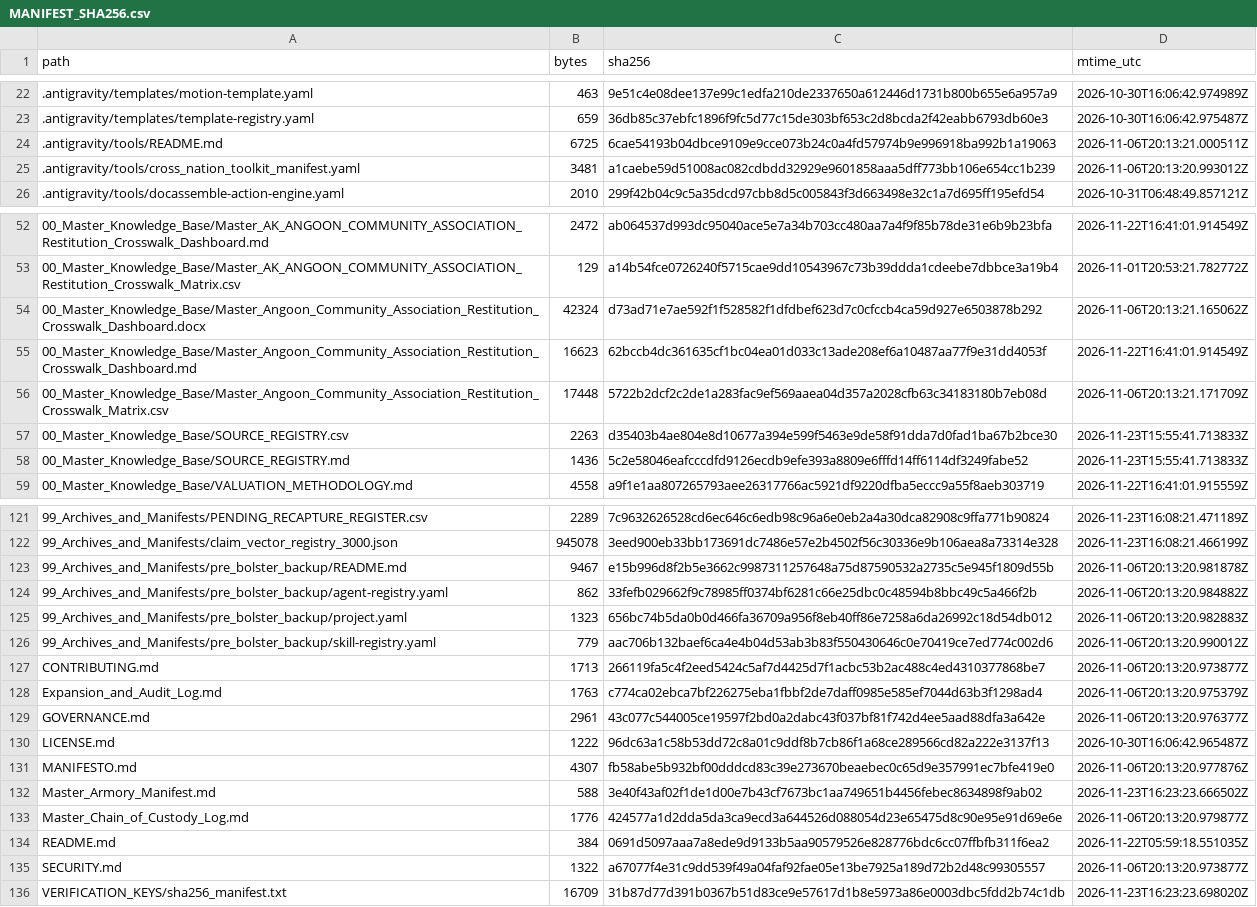
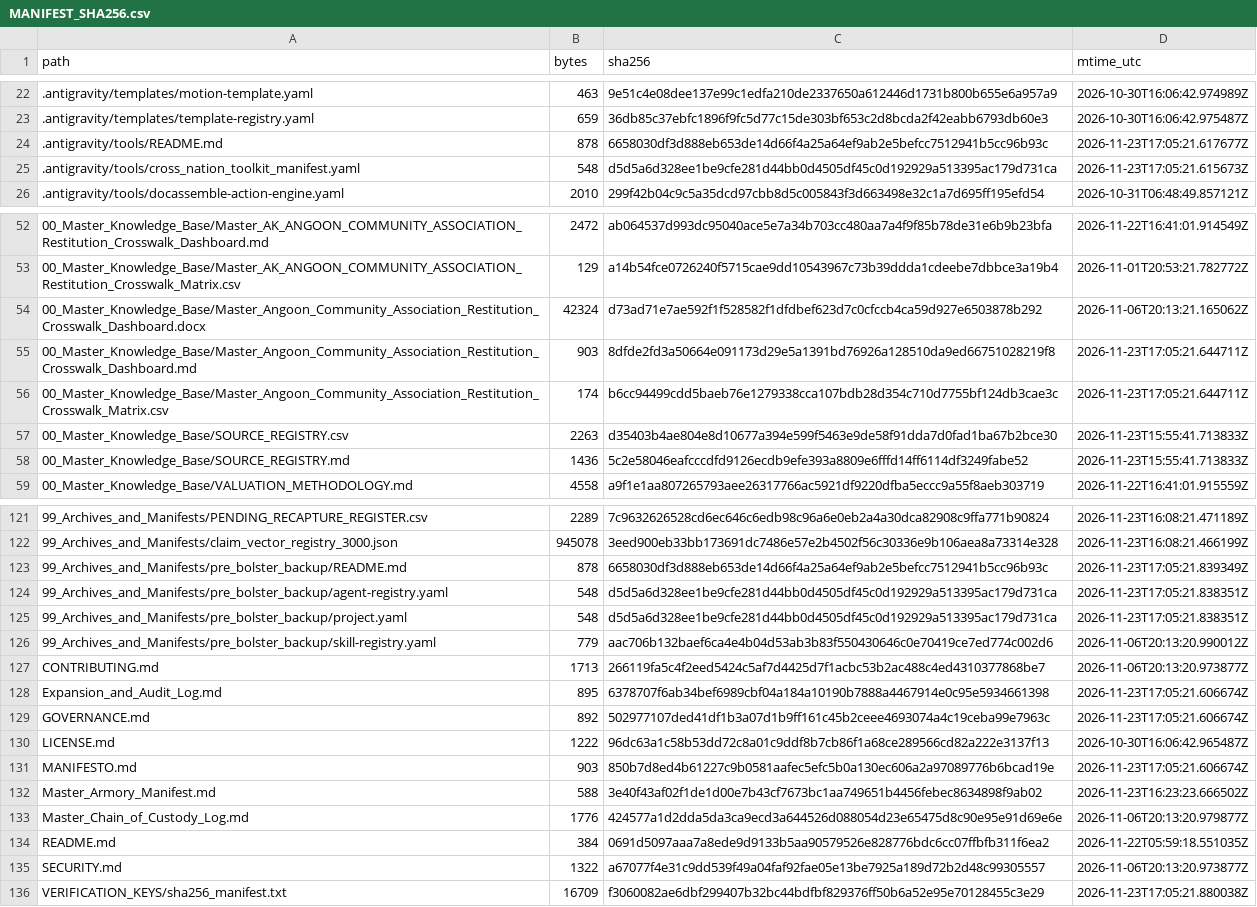
Before and after one commit to GlobalRestitutionAlliance/turtle-island-us-ak-angoon-community-association-master-litigation, a CSV file: 99_Archives_and_Manifests/MANIFEST_SHA256.csv, drawn as a sheet; only a part is shown, gaps mark what is left out; the diff covers the shown part only.

```diff
--- a/99_Archives_and_Manifests/MANIFEST_SHA256.csv
+++ b/99_Archives_and_Manifests/MANIFEST_SHA256.csv
@@ -23,4 +23,4 @@ path,bytes,sha256,mtime_utc
 .antigravity/templates/template-registry.yaml,659,36db85c37ebfc1896f9fc5d77c15de303bf653c2d8bcda2f42eabb6793db60e3,2026-10-30T16:06:42.975487Z
-.antigravity/tools/README.md,6725,6cae54193b04dbce9109e9cce073b24c0a4fd57974b9e996918ba992b1a19063,2026-11-06T20:13:21.000511Z
-.antigravity/tools/cross_nation_toolkit_manifest.yaml,3481,a1caebe59d51008ac082cdbdd32929e9601858aaa5dff773bb106e654cc1b239,2026-11-06T20:13:20.993012Z
+.antigravity/tools/README.md,878,6658030df3d888eb653de14d66f4a25a64ef9ab2e5befcc7512941b5cc96b93c,2026-11-23T17:05:21.617677Z
+.antigravity/tools/cross_nation_toolkit_manifest.yaml,548,d5d5a6d328ee1be9cfe281d44bb0d4505df45c0d192929a513395ac179d731ca,2026-11-23T17:05:21.615673Z
 .antigravity/tools/docassemble-action-engine.yaml,2010,299f42b04c9c5a35dcd97cbb8d5c005843f3d663498e32c1a7d695ff195efd54,2026-10-31T06:48:49.857121Z
@@ -54,4 +54,4 @@ path,bytes,sha256,mtime_utc
 00_Master_Knowledge_Base/Master_Angoon_Community_Association_Restitution_Crosswalk_Dashboard.docx,42324,d73ad71e7ae592f1f528582f1dfdbef623d7c0cfccb4ca59d927e6503878b292,2026-11-06T20:13:21.165062Z
-00_Master_Knowledge_Base/Master_Angoon_Community_Association_Restitution_Crosswalk_Dashboard.md,16623,62bccb4dc361635cf1bc04ea01d033c13ade208ef6a10487aa77f9e31dd4053f,2026-11-22T16:41:01.914549Z
-00_Master_Knowledge_Base/Master_Angoon_Community_Association_Restitution_Crosswalk_Matrix.csv,17448,5722b2dcf2c2de1a283fac9ef569aaea04d357a2028cfb63c34183180b7eb08d,2026-11-06T20:13:21.171709Z
+00_Master_Knowledge_Base/Master_Angoon_Community_Association_Restitution_Crosswalk_Dashboard.md,903,8dfde2fd3a50664e091173d29e5a1391bd76926a128510da9ed66751028219f8,2026-11-23T17:05:21.644711Z
+00_Master_Knowledge_Base/Master_Angoon_Community_Association_Restitution_Crosswalk_Matrix.csv,174,b6cc94499cdd5baeb76e1279338cca107bdb28d354c710d7755bf124db3cae3c,2026-11-23T17:05:21.644711Z
 00_Master_Knowledge_Base/SOURCE_REGISTRY.csv,2263,d35403b4ae804e8d10677a394e599f5463e9de58f91dda7d0fad1ba67b2bce30,2026-11-23T15:55:41.713833Z
@@ -122,11 +122,11 @@ path,bytes,sha256,mtime_utc
 99_Archives_and_Manifests/claim_vector_registry_3000.json,945078,3eed900eb33bb173691dc7486e57e2b4502f56c30336e9b106aea8a73314e328,2026-11-23T16:08:21.466199Z
-99_Archives_and_Manifests/pre_bolster_backup/README.md,9467,e15b996d8f2b5e3662c9987311257648a75d87590532a2735c5e945f1809d55b,2026-11-06T20:13:20.981878Z
-99_Archives_and_Manifests/pre_bolster_backup/agent-registry.yaml,862,33fefb029662f9c78985ff0374bf6281c66e25dbc0c48594b8bbc49c5a466f2b,2026-11-06T20:13:20.984882Z
-99_Archives_and_Manifests/pre_bolster_backup/project.yaml,1323,656bc74b5da0b0d466fa36709a956f8eb40ff86e7258a6da26992c18d54db012,2026-11-06T20:13:20.982883Z
+99_Archives_and_Manifests/pre_bolster_backup/README.md,878,6658030df3d888eb653de14d66f4a25a64ef9ab2e5befcc7512941b5cc96b93c,2026-11-23T17:05:21.839349Z
+99_Archives_and_Manifests/pre_bolster_backup/agent-registry.yaml,548,d5d5a6d328ee1be9cfe281d44bb0d4505df45c0d192929a513395ac179d731ca,2026-11-23T17:05:21.838351Z
+99_Archives_and_Manifests/pre_bolster_backup/project.yaml,548,d5d5a6d328ee1be9cfe281d44bb0d4505df45c0d192929a513395ac179d731ca,2026-11-23T17:05:21.838351Z
 99_Archives_and_Manifests/pre_bolster_backup/skill-registry.yaml,779,aac706b132baef6ca4e4b04d53ab3b83f550430646c0e70419ce7ed774c002d6,2026-11-06T20:13:20.990012Z
 CONTRIBUTING.md,1713,266119fa5c4f2eed5424c5af7d4425d7f1acbc53b2ac488c4ed4310377868be7,2026-11-06T20:13:20.973877Z
-Expansion_and_Audit_Log.md,1763,c774ca02ebca7bf226275eba1fbbf2de7daff0985e585ef7044d63b3f1298ad4,2026-11-06T20:13:20.975379Z
-GOVERNANCE.md,2961,43c077c544005ce19597f2bd0a2dabc43f037bf81f742d4ee5aad88dfa3a642e,2026-11-06T20:13:20.976377Z
+Expansion_and_Audit_Log.md,895,6378707f6ab34bef6989cbf04a184a10190b7888a4467914e0c95e5934661398,2026-11-23T17:05:21.606674Z
+GOVERNANCE.md,892,502977107ded41df1b3a07d1b9ff161c45b2ceee4693074a4c19ceba99e7963c,2026-11-23T17:05:21.606674Z
 LICENSE.md,1222,96dc63a1c58b53dd72c8a01c9ddf8b7cb86f1a68ce289566cd82a222e3137f13,2026-10-30T16:06:42.965487Z
-MANIFESTO.md,4307,fb58abe5b932bf00dddcd83c39e273670beaebec0c65d9e357991ec7bfe419e0,2026-11-06T20:13:20.977876Z
+MANIFESTO.md,903,850b7d8ed4b61227c9b0581aafec5efc5b0a130ec606a2a97089776b6bcad19e,2026-11-23T17:05:21.606674Z
 Master_Armory_Manifest.md,588,3e40f43af02f1de1d00e7b43cf7673bc1aa749651b4456febec8634898f9ab02,2026-11-23T16:23:23.666502Z
@@ -135,2 +135,2 @@ README.md,384,0691d5097aaa7a8ede9d9133b5aa90579526e828776bdc6cc07ffbfb311f6ea2,2
 SECURITY.md,1322,a67077f4e31c9dd539f49a04faf92fae05e13be7925a189d72b2d48c99305557,2026-11-06T20:13:20.973877Z
-VERIFICATION_KEYS/sha256_manifest.txt,16709,31b87d77d391b0367b51d83ce9e57617d1b8e5973a86e0003dbc5fdd2b74c1db,2026-11-23T16:23:23.698020Z
+VERIFICATION_KEYS/sha256_manifest.txt,16709,f3060082ae6dbf299407b32bc44bdfbf829376ff50b6a52e95e70128455c3e29,2026-11-23T17:05:21.880038Z
```
Also changed, not shown: 27 edited cells elsewhere in this file, 20 other files.
